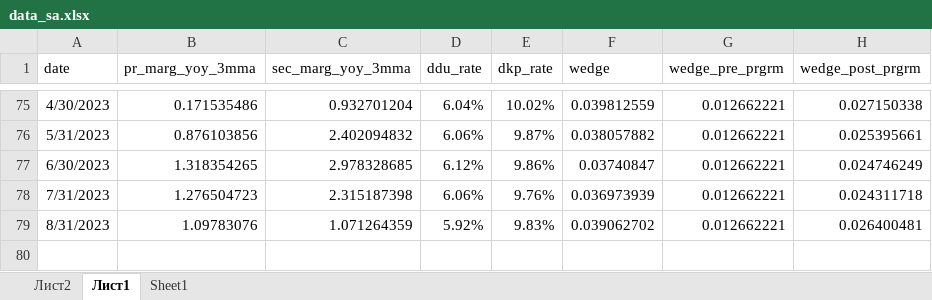
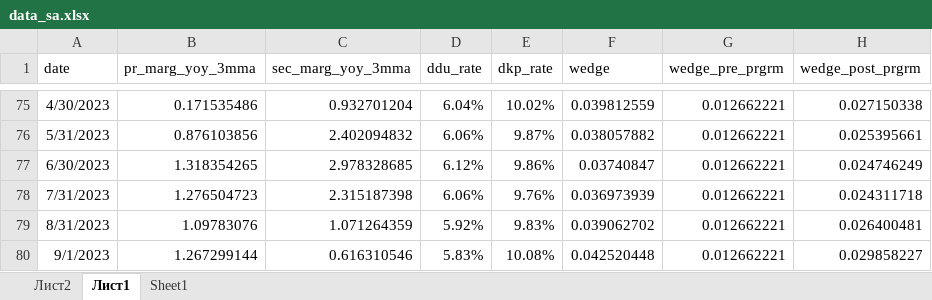
Before and after one commit to sergey-khatuntsev/dom_projects, an Excel workbook: wedge_research/data_sa.xlsx, sheet Лист1, drawn as a sheet; only a part is shown, gaps mark what is left out; values as stored, in another font and other column widths than the file's, no borders; the diff names each change by its address in the sheet, - before the commit and + after, or states it on an @@ line.

```diff
--- a/wedge_research/data_sa.xlsx (sheet Лист1)
+++ b/wedge_research/data_sa.xlsx (sheet Лист1)
+row 80: 9/1/2023 | 1.267299144 | 0.616310546 | 5.83% | 10.08% | 0.042520448 | 0.012662221 | 0.029858227
```
Also changed, not shown: sheet Sheet1, sheet Лист2.
